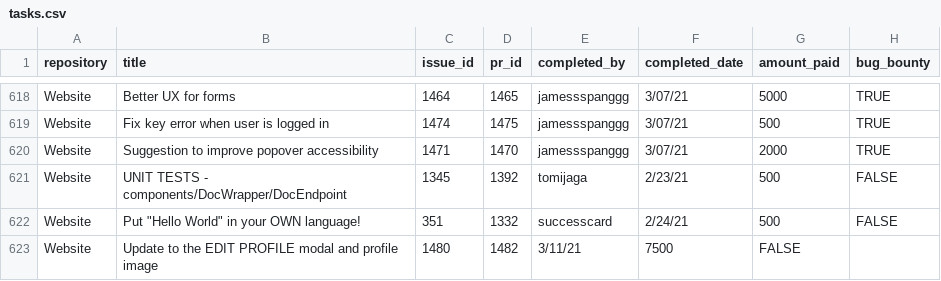
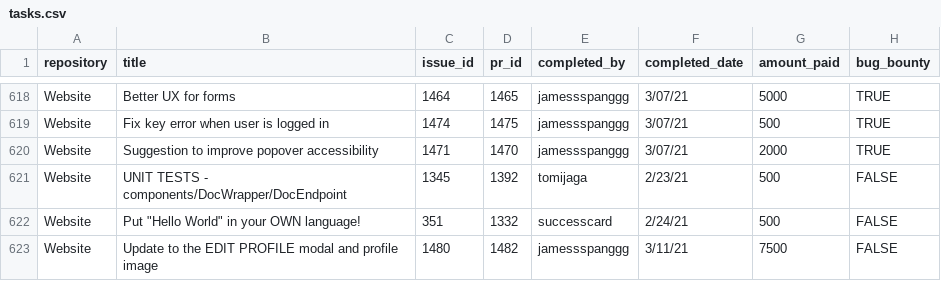
Before and after one commit to buckyroberts/Payment-Processor, a CSV file: csvs/tasks.csv, drawn as a sheet; only a part is shown, gaps mark what is left out.

Commit message:
Update tasks.csv

```diff
--- a/csvs/tasks.csv
+++ b/csvs/tasks.csv
@@ -622,2 +622,2 @@ Website,UNIT TESTS - components/DocWrapper/DocEndpoint,1345,1392,tomijaga,2/23/2
 Website,"Put ""Hello World"" in your OWN language!",351,1332,successcard,2/24/21,500,FALSE
-Website,Update to the EDIT PROFILE modal and profile image,1480,1482,3/11/21,7500,FALSE
+Website,Update to the EDIT PROFILE modal and profile image,1480,1482,jamessspanggg,3/11/21,7500,FALSE
```
